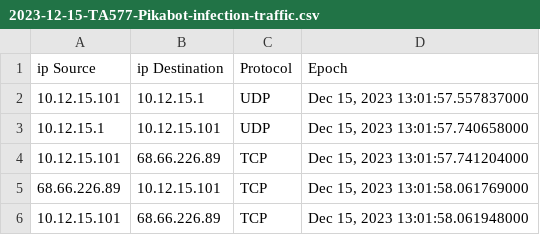
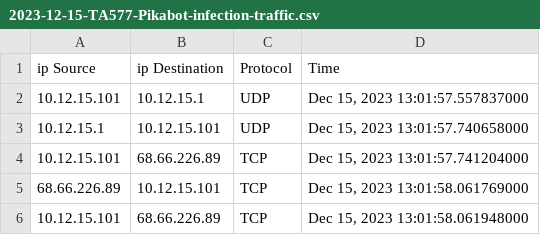
Before and after one commit to kaykRodr1gu3s/PySharkAnalyzer, a CSV file: File capture/2023-12-15-TA577-Pikabot-infection-traffic.csv, drawn as a sheet; only a part is shown.

Commit message:
modified:   File capture/2023-12-15-TA577-Pikabot-infection-traffic.csv

```diff
--- a/File capture/2023-12-15-TA577-Pikabot-infection-traffic.csv
+++ b/File capture/2023-12-15-TA577-Pikabot-infection-traffic.csv
@@ -1,2 +1,2 @@
-ip Source,ip Destination,Protocol,Epoch
+ip Source,ip Destination,Protocol,Time
 10.12.15.101,10.12.15.1,UDP,"Dec 15, 2023 13:01:57.557837000"
```
Also changed, not shown: 1 other file.
